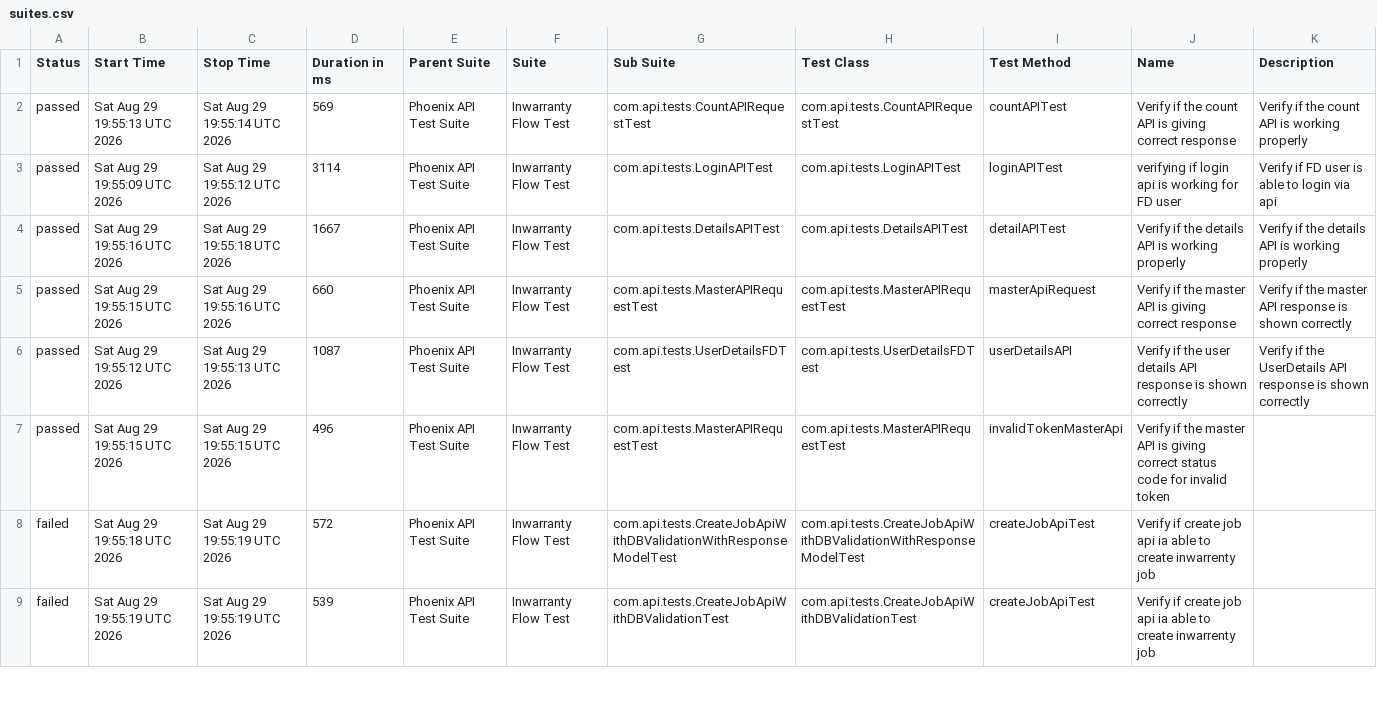
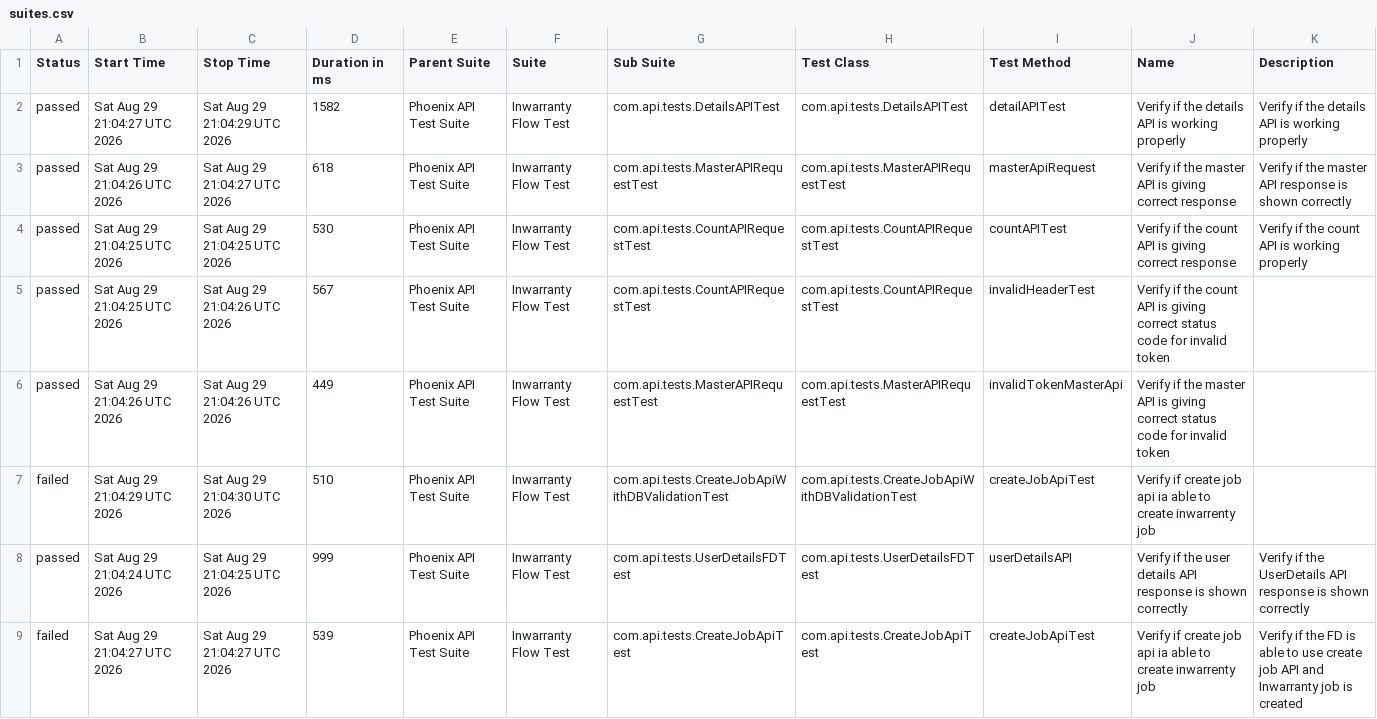
Before and after one commit to divyaNandakumar12/PhoenixTestAutomationFramework, a CSV file: data/suites.csv, drawn as a sheet; only a part is shown; the diff covers the shown part only.

```diff
--- a/data/suites.csv
+++ b/data/suites.csv
@@ -1,9 +1,9 @@
 "Status","Start Time","Stop Time","Duration in ms","Parent Suite","Suite","Sub Suite","Test Class","Test Method","Name","Description"
-"passed","Sat Aug 29 19:55:13 UTC 2026","Sat Aug 29 19:55:14 UTC 2026","569","Phoenix API Test Suite","Inwarranty Flow Test","com.api.tests.CountAPIRequestTest","com.api.tests.CountAPIRequestTest","countAPITest","Verify if the count API is giving correct response","Verify if the count API is working properly"
-"passed","Sat Aug 29 19:55:09 UTC 2026","Sat Aug 29 19:55:12 UTC 2026","3114","Phoenix API Test Suite","Inwarranty Flow Test","com.api.tests.LoginAPITest","com.api.tests.LoginAPITest","loginAPITest","verifying if login api is working for FD user","Verify if FD user is able to login via api"
-"passed","Sat Aug 29 19:55:16 UTC 2026","Sat Aug 29 19:55:18 UTC 2026","1667","Phoenix API Test Suite","Inwarranty Flow Test","com.api.tests.DetailsAPITest","com.api.tests.DetailsAPITest","detailAPITest","Verify if the details API is working properly","Verify if the details API is working properly"
-"passed","Sat Aug 29 19:55:15 UTC 2026","Sat Aug 29 19:55:16 UTC 2026","660","Phoenix API Test Suite","Inwarranty Flow Test","com.api.tests.MasterAPIRequestTest","com.api.tests.MasterAPIRequestTest","masterApiRequest","Verify if the master API is giving correct response","Verify if the master API response is shown correctly"
-"passed","Sat Aug 29 19:55:12 UTC 2026","Sat Aug 29 19:55:13 UTC 2026","1087","Phoenix API Test Suite","Inwarranty Flow Test","com.api.tests.UserDetailsFDTest","com.api.tests.UserDetailsFDTest","userDetailsAPI","Verify if the user details API response is shown correctly","Verify if the UserDetails API response is shown correctly"
-"passed","Sat Aug 29 19:55:15 UTC 2026","Sat Aug 29 19:55:15 UTC 2026","496","Phoenix API Test Suite","Inwarranty Flow Test","com.api.tests.MasterAPIRequestTest","com.api.tests.MasterAPIRequestTest","invalidTokenMasterApi","Verify if the master API is giving correct status code for invalid token",""
-"failed","Sat Aug 29 19:55:18 UTC 2026","Sat Aug 29 19:55:19 UTC 2026","572","Phoenix API Test Suite","Inwarranty Flow Test","com.api.tests.CreateJobApiWithDBValidationWithResponseModelTest","com.api.tests.CreateJobApiWithDBValidationWithResponseModelTest","createJobApiTest","Verify if create job api ia able to create inwarrenty job",""
-"failed","Sat Aug 29 19:55:19 UTC 2026","Sat Aug 29 19:55:19 UTC 2026","539","Phoenix API Test Suite","Inwarranty Flow Test","com.api.tests.CreateJobApiWithDBValidationTest","com.api.tests.CreateJobApiWithDBValidationTest","createJobApiTest","Verify if create job api ia able to create inwarrenty job",""
+"passed","Sat Aug 29 21:04:27 UTC 2026","Sat Aug 29 21:04:29 UTC 2026","1582","Phoenix API Test Suite","Inwarranty Flow Test","com.api.tests.DetailsAPITest","com.api.tests.DetailsAPITest","detailAPITest","Verify if the details API is working properly","Verify if the details API is working properly"
+"passed","Sat Aug 29 21:04:26 UTC 2026","Sat Aug 29 21:04:27 UTC 2026","618","Phoenix API Test Suite","Inwarranty Flow Test","com.api.tests.MasterAPIRequestTest","com.api.tests.MasterAPIRequestTest","masterApiRequest","Verify if the master API is giving correct response","Verify if the master API response is shown correctly"
+"passed","Sat Aug 29 21:04:25 UTC 2026","Sat Aug 29 21:04:25 UTC 2026","530","Phoenix API Test Suite","Inwarranty Flow Test","com.api.tests.CountAPIRequestTest","com.api.tests.CountAPIRequestTest","countAPITest","Verify if the count API is giving correct response","Verify if the count API is working properly"
+"passed","Sat Aug 29 21:04:25 UTC 2026","Sat Aug 29 21:04:26 UTC 2026","567","Phoenix API Test Suite","Inwarranty Flow Test","com.api.tests.CountAPIRequestTest","com.api.tests.CountAPIRequestTest","invalidHeaderTest","Verify if the count API is giving correct status code for invalid token",""
+"passed","Sat Aug 29 21:04:26 UTC 2026","Sat Aug 29 21:04:26 UTC 2026","449","Phoenix API Test Suite","Inwarranty Flow Test","com.api.tests.MasterAPIRequestTest","com.api.tests.MasterAPIRequestTest","invalidTokenMasterApi","Verify if the master API is giving correct status code for invalid token",""
+"failed","Sat Aug 29 21:04:29 UTC 2026","Sat Aug 29 21:04:30 UTC 2026","510","Phoenix API Test Suite","Inwarranty Flow Test","com.api.tests.CreateJobApiWithDBValidationTest","com.api.tests.CreateJobApiWithDBValidationTest","createJobApiTest","Verify if create job api ia able to create inwarrenty job",""
+"passed","Sat Aug 29 21:04:24 UTC 2026","Sat Aug 29 21:04:25 UTC 2026","999","Phoenix API Test Suite","Inwarranty Flow Test","com.api.tests.UserDetailsFDTest","com.api.tests.UserDetailsFDTest","userDetailsAPI","Verify if the user details API response is shown correctly","Verify if the UserDetails API response is shown correctly"
+"failed","Sat Aug 29 21:04:27 UTC 2026","Sat Aug 29 21:04:27 UTC 2026","539","Phoenix API Test Suite","Inwarranty Flow Test","com.api.tests.CreateJobApiTest","com.api.tests.CreateJobApiTest","createJobApiTest","Verify if create job api ia able to create inwarrenty job","Verify if the FD is able to use create job API and Inwarranty job is created"
```
Also changed, not shown: 14 edited cells elsewhere in this file, data/behaviors.csv, 58 other files.
